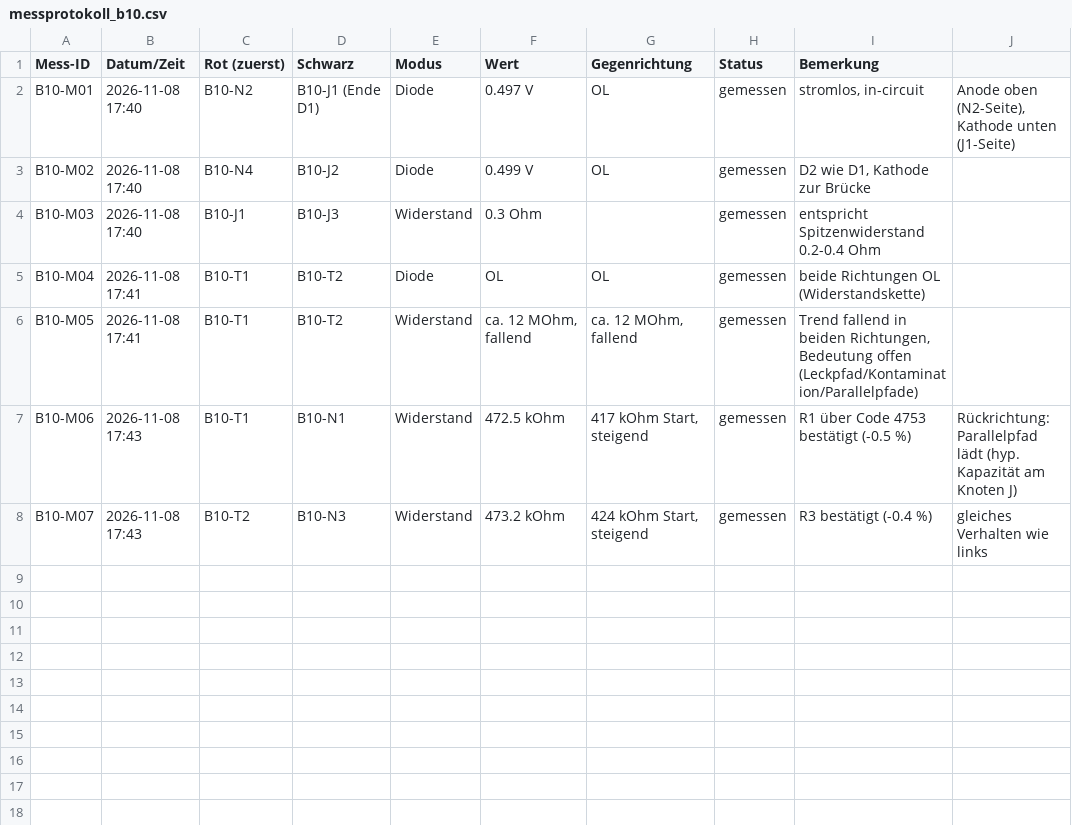
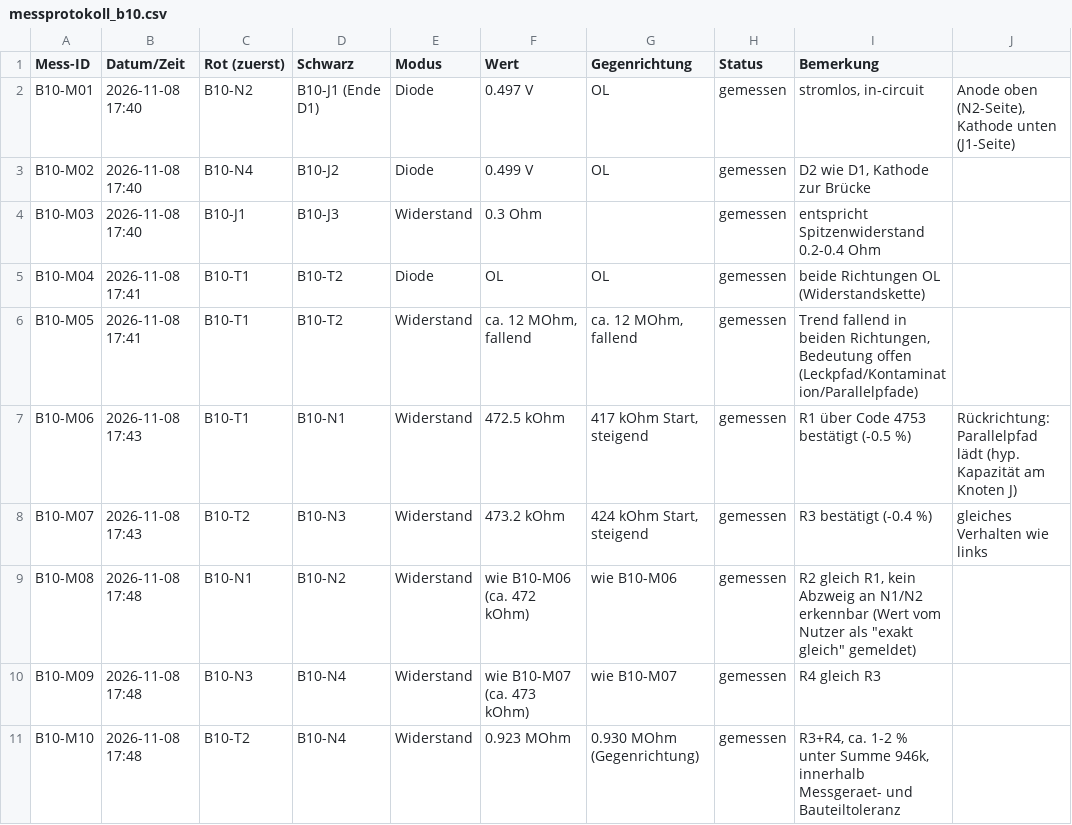
Before and after one commit to kmoellenhoff/myrun_diagnostics, a CSV file: docs/netlist/messprotokoll_b10.csv, drawn as a sheet.

```diff
--- a/docs/netlist/messprotokoll_b10.csv
+++ b/docs/netlist/messprotokoll_b10.csv
@@ -8 +8,4 @@ B10-M06;2026-11-08 17:43;B10-T1;B10-N1;Widerstand;472.5 kOhm;417 kOhm Start, ste
 B10-M07;2026-11-08 17:43;B10-T2;B10-N3;Widerstand;473.2 kOhm;424 kOhm Start, steigend;gemessen;R3 bestätigt (-0.4 %); gleiches Verhalten wie links
+B10-M08;2026-11-08 17:48;B10-N1;B10-N2;Widerstand;wie B10-M06 (ca. 472 kOhm);wie B10-M06;gemessen;R2 gleich R1, kein Abzweig an N1/N2 erkennbar (Wert vom Nutzer als "exakt gleich" gemeldet)
+B10-M09;2026-11-08 17:48;B10-N3;B10-N4;Widerstand;wie B10-M07 (ca. 473 kOhm);wie B10-M07;gemessen;R4 gleich R3
+B10-M10;2026-11-08 17:48;B10-T2;B10-N4;Widerstand;0.923 MOhm;0.930 MOhm (Gegenrichtung);gemessen;R3+R4, ca. 1-2 % unter Summe 946k, innerhalb Messgeraet- und Bauteiltoleranz
```
